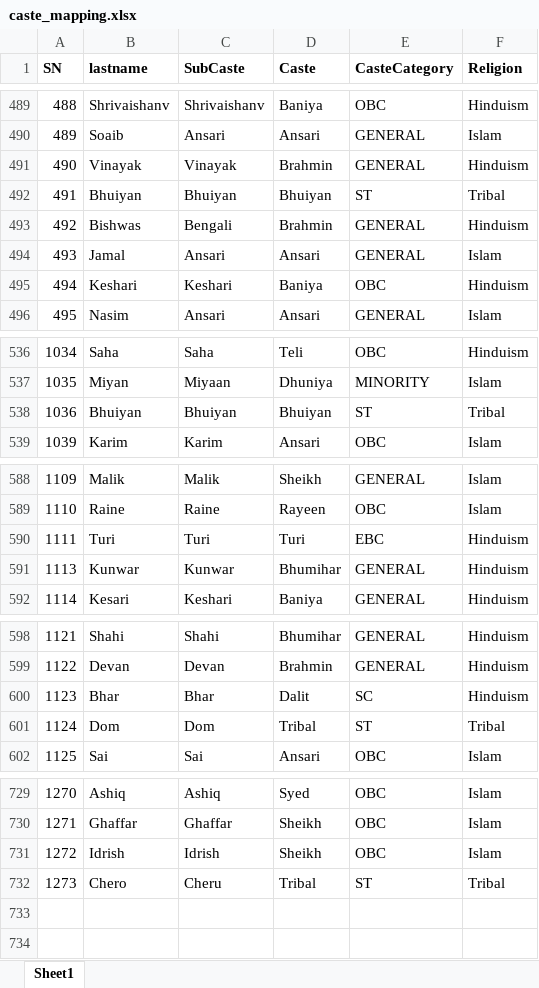
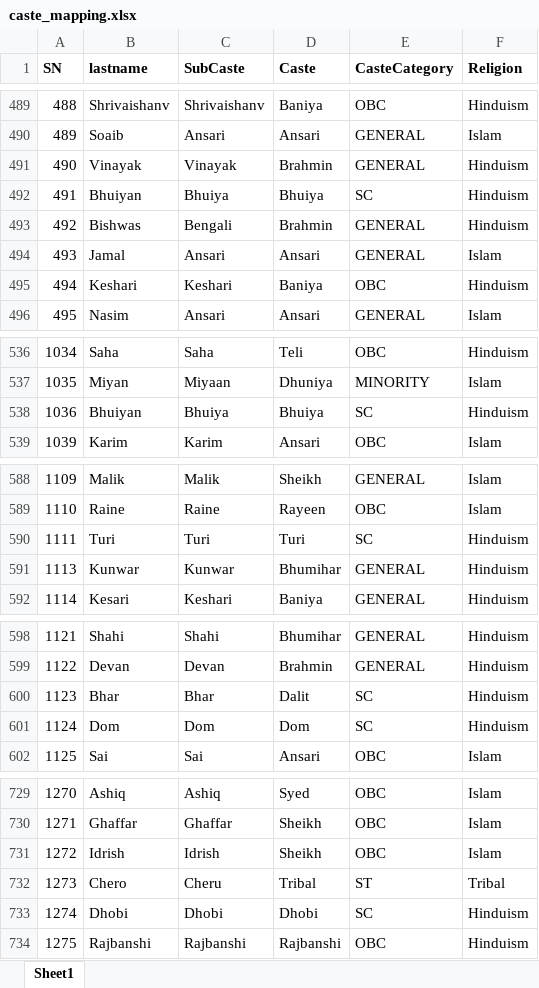
Before and after one commit to Varnasr/INDIA-DATA, an Excel workbook: data/bihar/raw/caste_mapping.xlsx, sheet Sheet1, drawn as a sheet; only a part is shown, gaps mark what is left out; values as stored, in another font and other column widths than the file's, no borders; charts and pictures not drawn; the diff names each change by its address in the sheet, - before the commit and + after, or states it on an @@ line.

```diff
--- a/data/bihar/raw/caste_mapping.xlsx (sheet Sheet1)
+++ b/data/bihar/raw/caste_mapping.xlsx (sheet Sheet1)
-C492 (SubCaste): Bhuiyan
+C492 (SubCaste): Bhuiya
-D492 (Caste): Bhuiyan
+D492 (Caste): Bhuiya
-E492 (CasteCategory): ST
+E492 (CasteCategory): SC
-F492 (Religion): Tribal
+F492 (Religion): Hinduism
-C538 (SubCaste): Bhuiyan
+C538 (SubCaste): Bhuiya
-D538 (Caste): Bhuiyan
+D538 (Caste): Bhuiya
-E538 (CasteCategory): ST
+E538 (CasteCategory): SC
-F538 (Religion): Tribal
+F538 (Religion): Hinduism
-E590 (CasteCategory): EBC
+E590 (CasteCategory): SC
-D601 (Caste): Tribal
+D601 (Caste): Dom
-E601 (CasteCategory): ST
+E601 (CasteCategory): SC
-F601 (Religion): Tribal
+F601 (Religion): Hinduism
+row 733: 1274 | Dhobi | Dhobi | Dhobi | SC | Hinduism
+row 734: 1275 | Rajbanshi | Rajbanshi | Rajbanshi | OBC | Hinduism
```
Also changed, not shown: charts or pictures, 25 other files.
